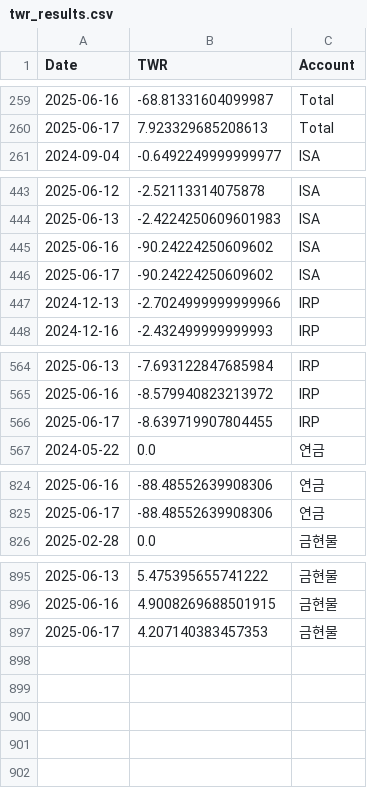
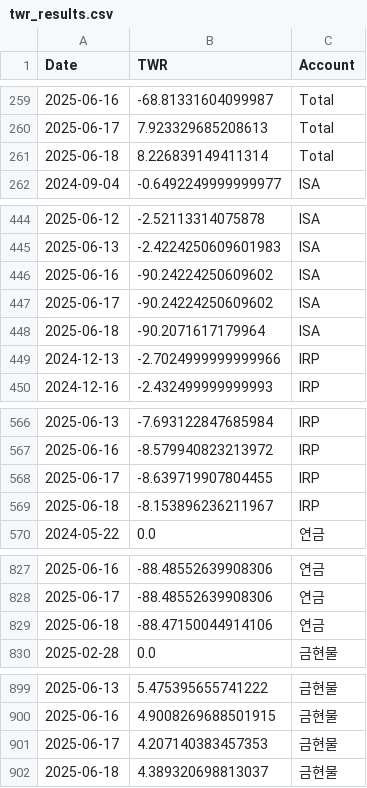
Before and after one commit to Ang0415/Ang1, a CSV file: twr_results.csv, drawn as a sheet; only a part is shown, gaps mark what is left out; the diff names each change by its address in the sheet, - before the commit and + after, or states it on an @@ line.

Commit message:
Automated update: performance results 20250619_210005

```diff
--- a/twr_results.csv
+++ b/twr_results.csv
+row 261: 2025-06-18 | 8.226839149411314 | Total
+row 448: 2025-06-18 | -90.2071617179964 | ISA
+row 569: 2025-06-18 | -8.153896236211967 | IRP
+row 829: 2025-06-18 | -88.47150044914106 | 연금
+row 902: 2025-06-18 | 4.389320698813037 | 금현물
```
Also changed, not shown: 1 other file.
